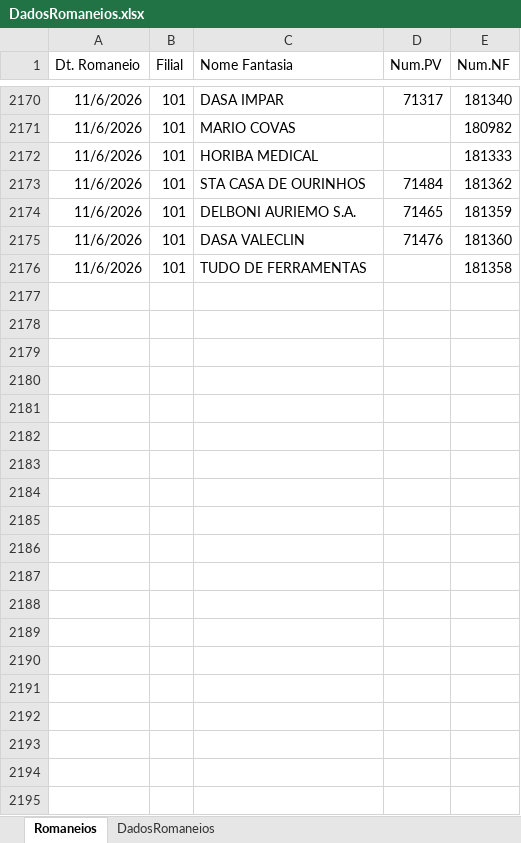
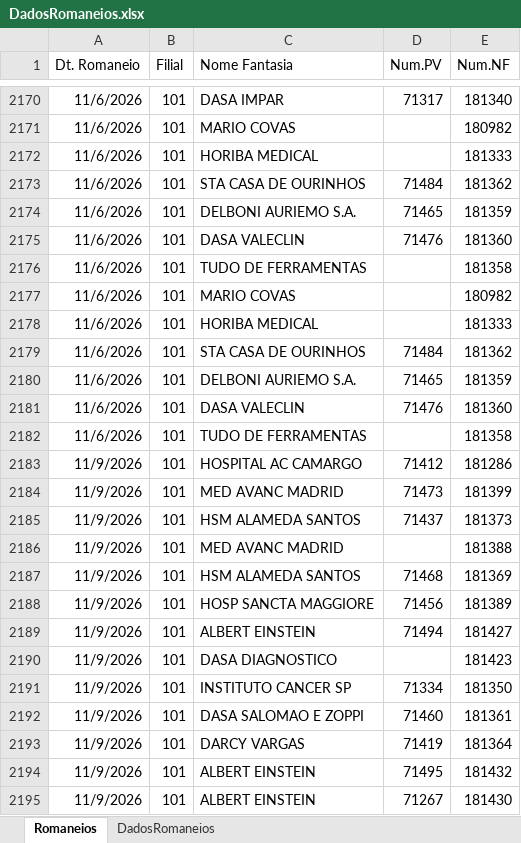
Before and after one commit to Retr00-Br/AcompanhamentoProducao, an Excel workbook: data/DadosRomaneios.xlsx, sheet Romaneios, drawn as a sheet; only a part is shown, gaps mark what is left out; values as stored, in another font and other column widths than the file's, no borders; the diff covers the shown part only; the diff names each change by its address in the sheet, - before the commit and + after, or states it on an @@ line.

```diff
--- a/data/DadosRomaneios.xlsx (sheet Romaneios)
+++ b/data/DadosRomaneios.xlsx (sheet Romaneios)
+row 2177: 11/6/2026 | 101 | MARIO COVAS |  | 180982
+row 2178: 11/6/2026 | 101 | HORIBA MEDICAL |  | 181333
+row 2179: 11/6/2026 | 101 | STA CASA DE OURINHOS | 71484 | 181362
+row 2180: 11/6/2026 | 101 | DELBONI AURIEMO S.A. | 71465 | 181359
+row 2181: 11/6/2026 | 101 | DASA VALECLIN | 71476 | 181360
+row 2182: 11/6/2026 | 101 | TUDO DE FERRAMENTAS |  | 181358
+row 2183: 11/9/2026 | 101 | HOSPITAL AC CAMARGO | 71412 | 181286
+row 2184: 11/9/2026 | 101 | MED AVANC MADRID | 71473 | 181399
+row 2185: 11/9/2026 | 101 | HSM ALAMEDA SANTOS | 71437 | 181373
+row 2186: 11/9/2026 | 101 | MED AVANC MADRID |  | 181388
+row 2187: 11/9/2026 | 101 | HSM ALAMEDA SANTOS | 71468 | 181369
+row 2188: 11/9/2026 | 101 | HOSP SANCTA MAGGIORE | 71456 | 181389
+row 2189: 11/9/2026 | 101 | ALBERT EINSTEIN | 71494 | 181427
+row 2190: 11/9/2026 | 101 | DASA DIAGNOSTICO |  | 181423
+row 2191: 11/9/2026 | 101 | INSTITUTO CANCER SP | 71334 | 181350
+row 2192: 11/9/2026 | 101 | DASA SALOMAO E ZOPPI | 71460 | 181361
+row 2193: 11/9/2026 | 101 | DARCY VARGAS | 71419 | 181364
+row 2194: 11/9/2026 | 101 | ALBERT EINSTEIN | 71495 | 181432
+row 2195: 11/9/2026 | 101 | ALBERT EINSTEIN | 71267 | 181430
```
Also changed, not shown: 16 added rows elsewhere in this sheet, sheet DadosRomaneios, data/DadosFaturamento.xlsx, data/DadosProducao.xlsx.
